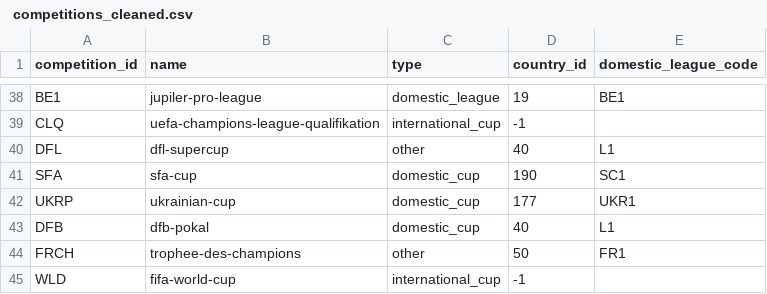
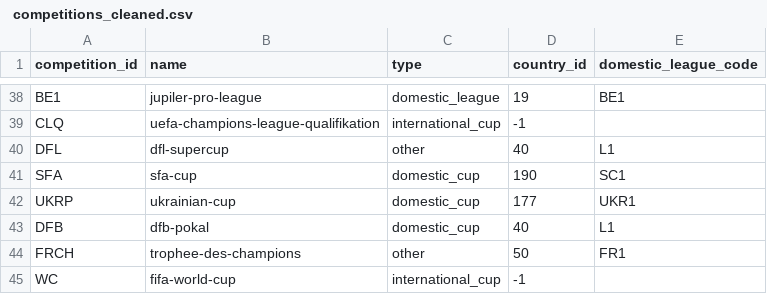
Before and after one commit to fisherm123/strikerrank, a CSV file: cleaned_data/ competitions_cleaned.csv, drawn as a sheet; only a part is shown, gaps mark what is left out.

Commit message:
Updated World Cup to have code WC

```diff
--- a/cleaned_data/ competitions_cleaned.csv
+++ b/cleaned_data/ competitions_cleaned.csv
@@ -44,2 +44,2 @@ DFB,dfb-pokal,domestic_cup,40,L1
 FRCH,trophee-des-champions,other,50,FR1
-WLD,fifa-world-cup,international_cup,-1,
+WC,fifa-world-cup,international_cup,-1,
```
